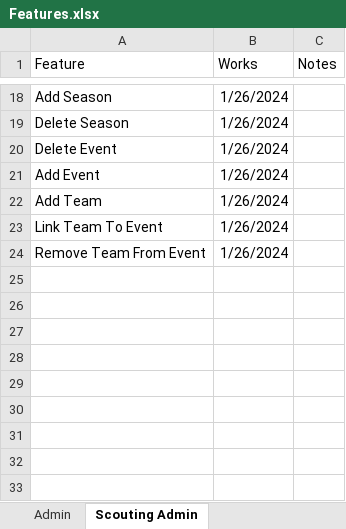
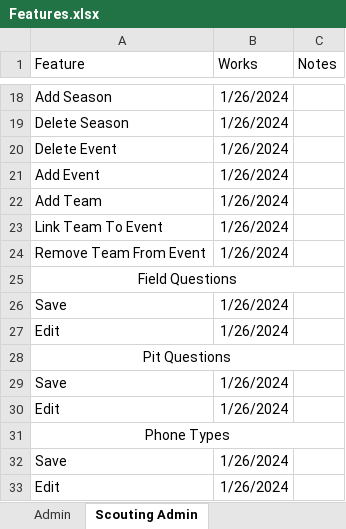
Before and after one commit to 3492PARTs/PARTs_Website, an Excel workbook: Features.xlsx, sheet Scouting Admin, drawn as a sheet; only a part is shown, gaps mark what is left out; values as stored, in another font and other column widths than the file's, no borders; the diff names each change by its address in the sheet, - before the commit and + after, or states it on an @@ line.

Commit message:
phone type clean up

```diff
--- a/Features.xlsx (sheet Scouting Admin)
+++ b/Features.xlsx (sheet Scouting Admin)
+row 25: Field Questions
+row 26: Save | 1/26/2024
+row 27: Edit | 1/26/2024
+row 28: Pit Questions
+row 29: Save | 1/26/2024
+row 30: Edit | 1/26/2024
+row 31: Phone Types
+row 32: Save | 1/26/2024
+row 33: Edit | 1/26/2024
```
Also changed, not shown: 1 other file.
